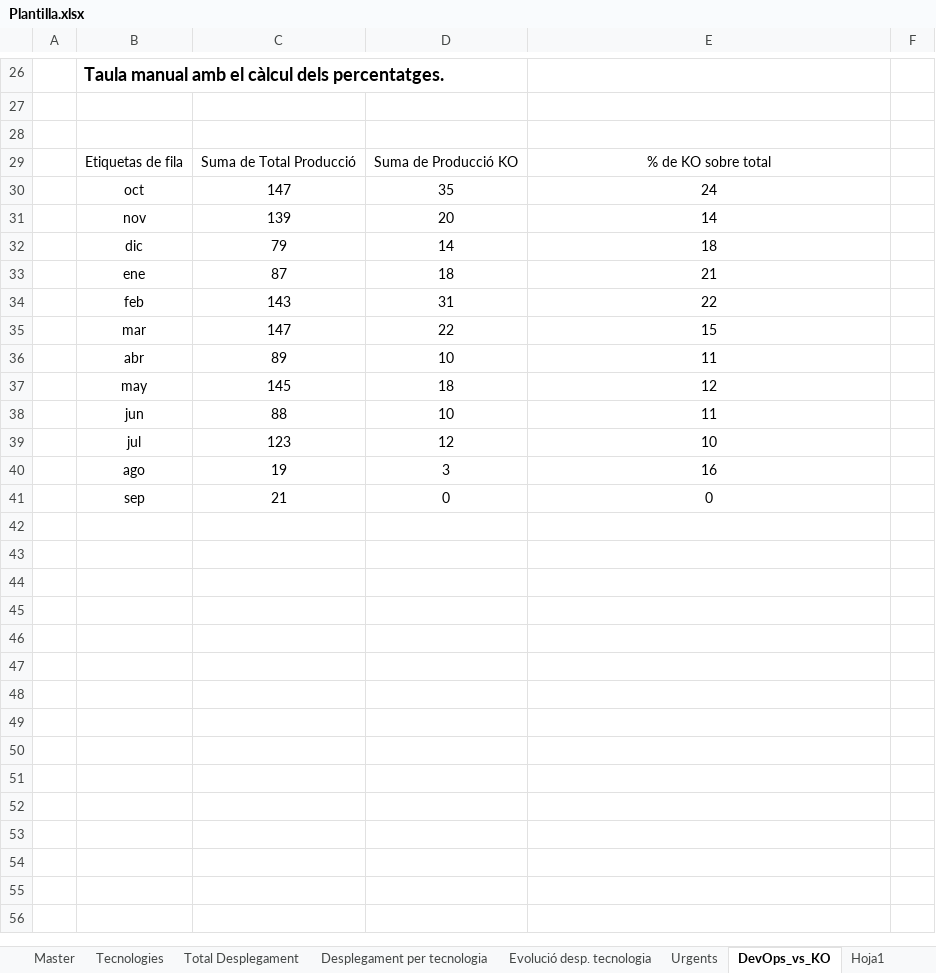
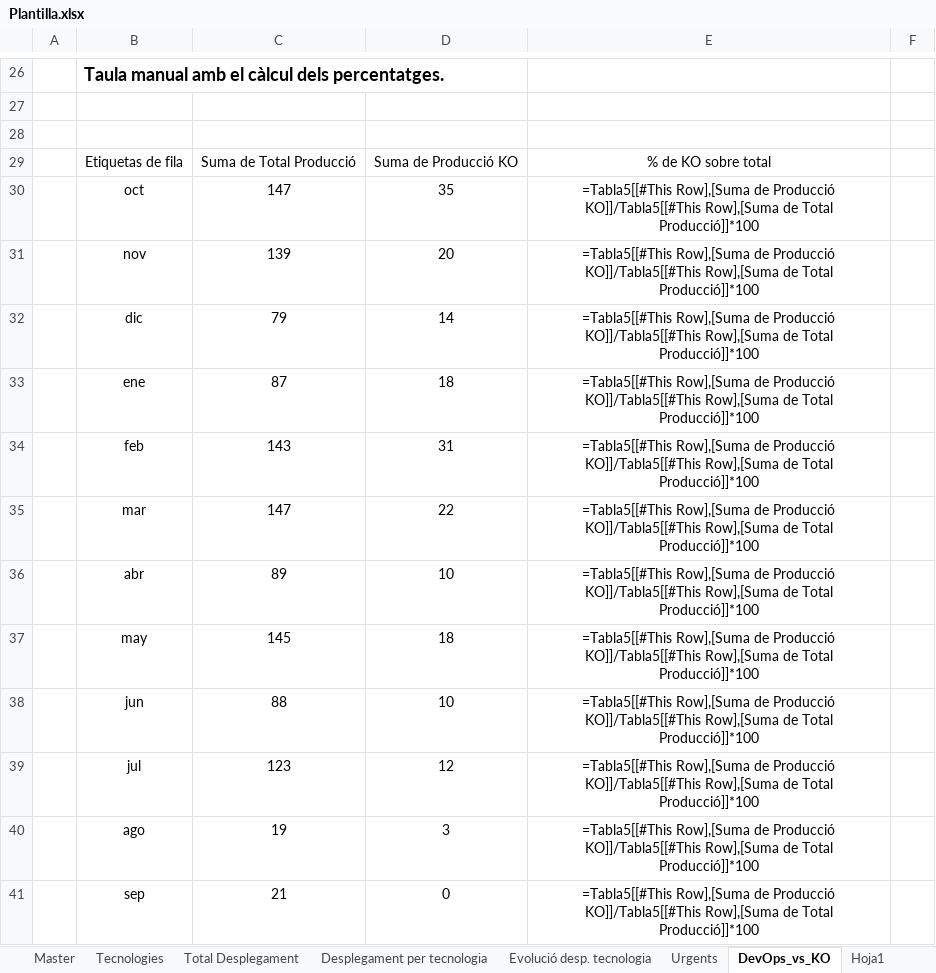
Before and after one commit to lferpaz/Report_optimization, an Excel workbook: Informes_Generats/Plantilla.xlsx, sheet DevOps_vs_KO, drawn as a sheet; only a part is shown, gaps mark what is left out; values as stored, in another font and other column widths than the file's, no borders; formulas without a stored value are shown as written; charts and pictures and table styles not drawn; the diff names each change by its address in the sheet, - before the commit and + after, or states it on an @@ line.

```diff
--- a/Informes_Generats/Plantilla.xlsx (sheet DevOps_vs_KO)
+++ b/Informes_Generats/Plantilla.xlsx (sheet DevOps_vs_KO)
-E30: 24
+E30: =Tabla5[[#This Row],[Suma de Producció KO]]/Tabla5[[#This Row],[Suma de Total Producció]]*100
-E31: 14
+E31: =Tabla5[[#This Row],[Suma de Producció KO]]/Tabla5[[#This Row],[Suma de Total Producció]]*100
-E32: 18
+E32: =Tabla5[[#This Row],[Suma de Producció KO]]/Tabla5[[#This Row],[Suma de Total Producció]]*100
-E33: 21
+E33: =Tabla5[[#This Row],[Suma de Producció KO]]/Tabla5[[#This Row],[Suma de Total Producció]]*100
-E34: 22
+E34: =Tabla5[[#This Row],[Suma de Producció KO]]/Tabla5[[#This Row],[Suma de Total Producció]]*100
-E35: 15
+E35: =Tabla5[[#This Row],[Suma de Producció KO]]/Tabla5[[#This Row],[Suma de Total Producció]]*100
-E36: 11
+E36: =Tabla5[[#This Row],[Suma de Producció KO]]/Tabla5[[#This Row],[Suma de Total Producció]]*100
-E37: 12
+E37: =Tabla5[[#This Row],[Suma de Producció KO]]/Tabla5[[#This Row],[Suma de Total Producció]]*100
-E38: 11
+E38: =Tabla5[[#This Row],[Suma de Producció KO]]/Tabla5[[#This Row],[Suma de Total Producció]]*100
-E39: 10
+E39: =Tabla5[[#This Row],[Suma de Producció KO]]/Tabla5[[#This Row],[Suma de Total Producció]]*100
-E40: 16
+E40: =Tabla5[[#This Row],[Suma de Producció KO]]/Tabla5[[#This Row],[Suma de Total Producció]]*100
-E41: 0
+E41: =Tabla5[[#This Row],[Suma de Producció KO]]/Tabla5[[#This Row],[Suma de Total Producció]]*100
```
Also changed, not shown: sheet Master, sheet Tecnologies, sheet Urgents, charts or pictures, 7 other files.
